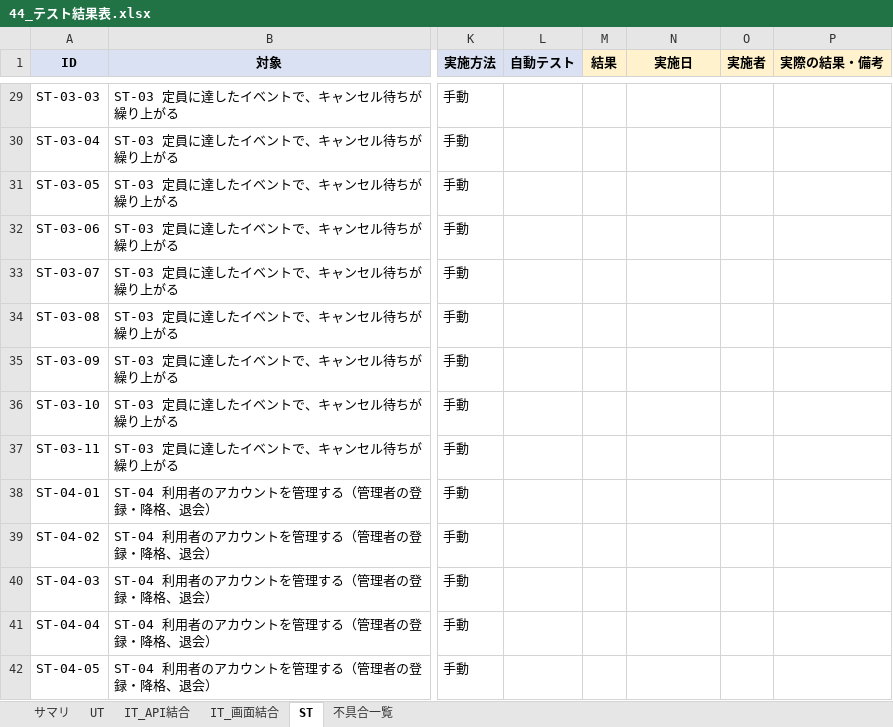
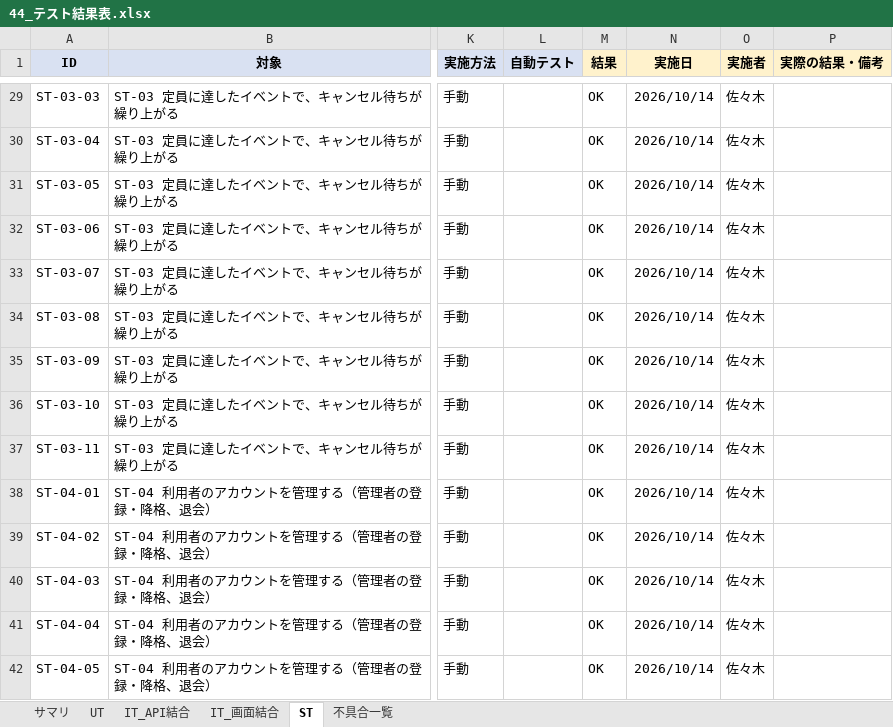
Before and after one commit to sasaki111111/event-application-system, an Excel workbook: docs/40_テスト/44_テスト結果表.xlsx, sheet ST, drawn as a sheet; only a part is shown, gaps mark what is left out; values as stored, in another font and other column widths than the file's, no borders; conditional formats not drawn; the diff covers the shown part only; the diff names each change by its address in the sheet, - before the commit and + after, or states it on an @@ line.

```diff
--- a/docs/40_テスト/44_テスト結果表.xlsx (sheet ST)
+++ b/docs/40_テスト/44_テスト結果表.xlsx (sheet ST)
-M29:M42 (結果): (empty)
+M29:M42 (結果): OK
-N29:N42 (実施日): (empty)
+N29:N42 (実施日): 2026/10/14
-O29:O42 (実施者): (empty)
+O29:O42 (実施者): 佐々木
```
Also changed, not shown: 264 edited cells elsewhere in this sheet, 1 other file.
